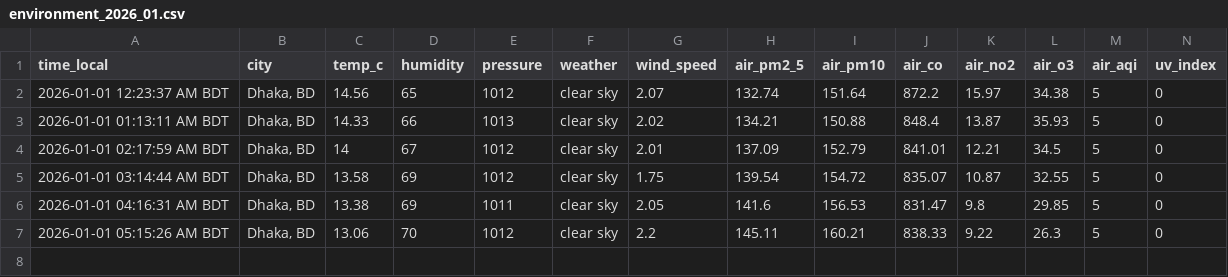
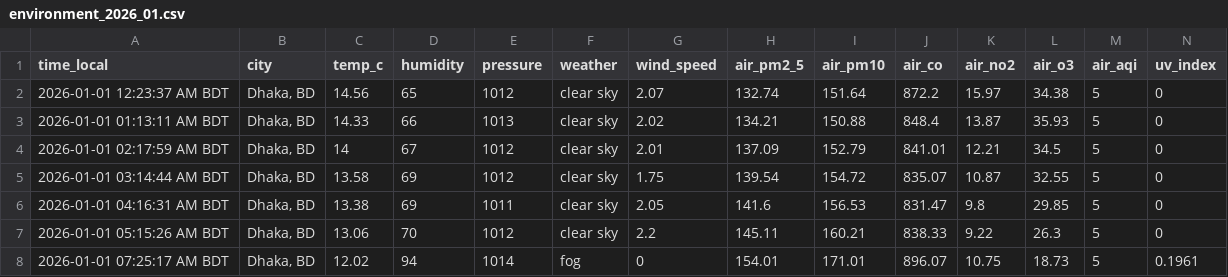
Before and after one commit to syedraihanali/dhaka-environment-logger, a CSV file: data/csv/environment_2026_01.csv, drawn as a sheet.

Commit message:
Dhaka environment update: 2026-01-01 07:25 AM BDT

```diff
--- a/data/csv/environment_2026_01.csv
+++ b/data/csv/environment_2026_01.csv
@@ -7 +7,2 @@ time_local,city,temp_c,humidity,pressure,weather,wind_speed,air_pm2_5,air_pm10,a
 2026-01-01 05:15:26 AM BDT,"Dhaka, BD",13.06,70,1012,clear sky,2.2,145.11,160.21,838.33,9.22,26.3,5,0
+2026-01-01 07:25:17 AM BDT,"Dhaka, BD",12.02,94,1014,fog,0,154.01,171.01,896.07,10.75,18.73,5,0.1961
```
Also changed, not shown: 1 other file.
